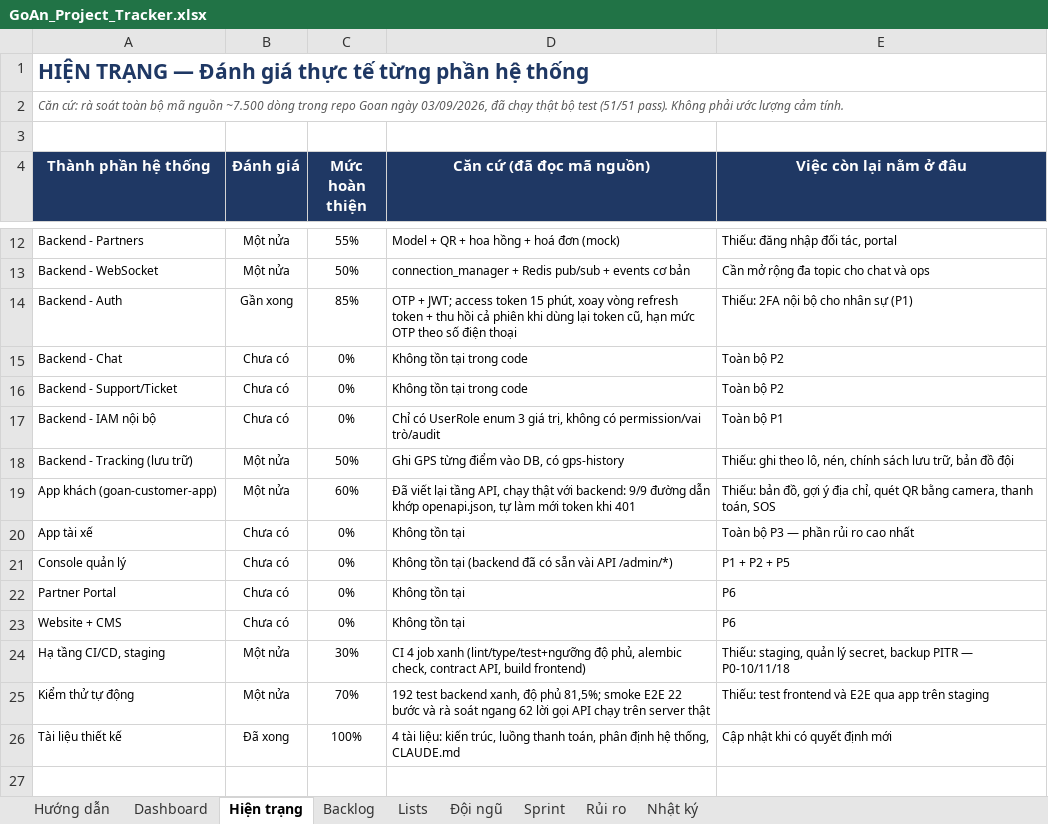
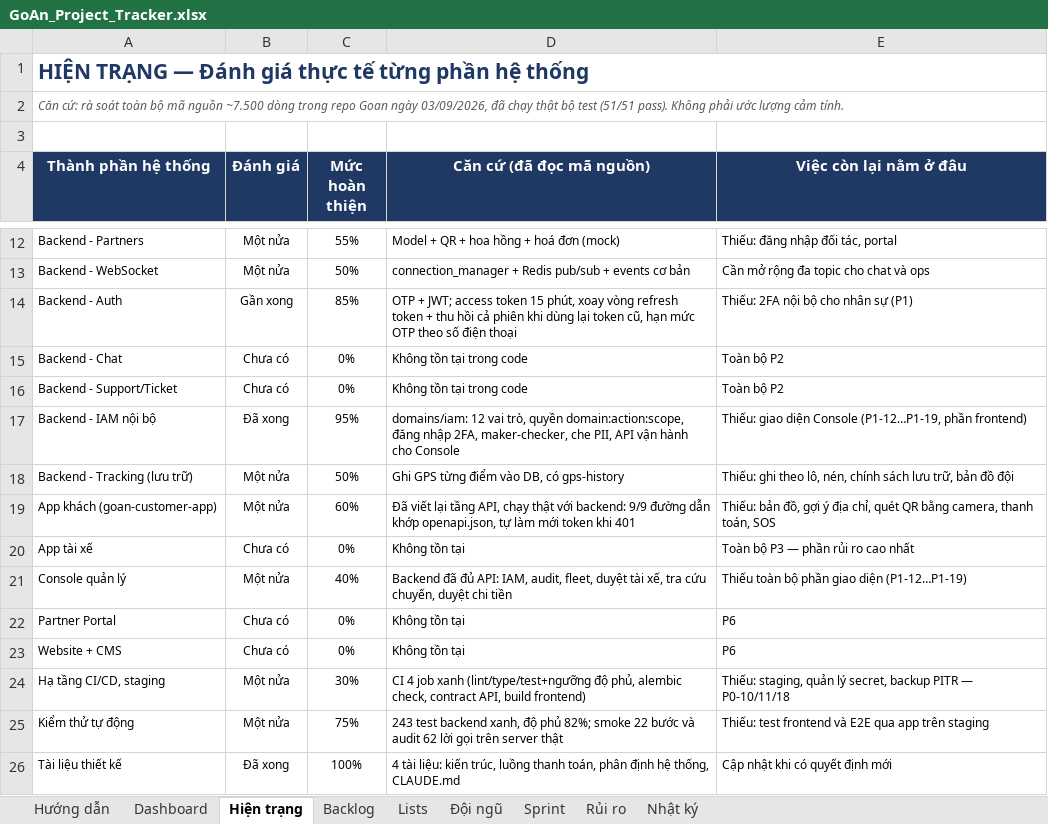
Before and after one commit to brucenguyen1852-IT/Goan, an Excel workbook: docs/GoAn_Project_Tracker.xlsx, sheet Hiện trạng, drawn as a sheet; only a part is shown, gaps mark what is left out; values as stored, in another font and other column widths than the file's, no borders; conditional formats not drawn; the diff names each change by its address in the sheet, - before the commit and + after, or states it on an @@ line.

```diff
--- a/docs/GoAn_Project_Tracker.xlsx (sheet Hiện trạng)
+++ b/docs/GoAn_Project_Tracker.xlsx (sheet Hiện trạng)
-B17 (Đánh giá): Chưa có
+B17 (Đánh giá): Đã xong
-C17 (Mức hoàn thiện): 0%
+C17 (Mức hoàn thiện): 95%
-D17 (Căn cứ (đã đọc mã nguồn)): Chỉ có UserRole enum 3 giá trị, không có permission/vai trò/audit
+D17 (Căn cứ (đã đọc mã nguồn)): domains/iam: 12 vai trò, quyền domain:action:scope, đăng nhập 2FA, maker-checker, che PII, API vận hành cho Console
-E17 (Việc còn lại nằm ở đâu): Toàn bộ P1
+E17 (Việc còn lại nằm ở đâu): Thiếu: giao diện Console (P1-12…P1-19, phần frontend)
-B21 (Đánh giá): Chưa có
+B21 (Đánh giá): Một nửa
-C21 (Mức hoàn thiện): 0%
+C21 (Mức hoàn thiện): 40%
-D21 (Căn cứ (đã đọc mã nguồn)): Không tồn tại (backend đã có sẵn vài API /admin/*)
+D21 (Căn cứ (đã đọc mã nguồn)): Backend đã đủ API: IAM, audit, fleet, duyệt tài xế, tra cứu chuyến, duyệt chi tiền
-E21 (Việc còn lại nằm ở đâu): P1 + P2 + P5
+E21 (Việc còn lại nằm ở đâu): Thiếu toàn bộ phần giao diện (P1-12…P1-19)
-C25 (Mức hoàn thiện): 70%
+C25 (Mức hoàn thiện): 75%
-D25 (Căn cứ (đã đọc mã nguồn)): 192 test backend xanh, độ phủ 81,5%; smoke E2E 22 bước và rà soát ngang 62 lời gọi API chạy trên server…
+D25 (Căn cứ (đã đọc mã nguồn)): 243 test backend xanh, độ phủ 82%; smoke 22 bước và audit 62 lời gọi trên server…
```
Also changed, not shown: sheet Backlog, 12 other files.
